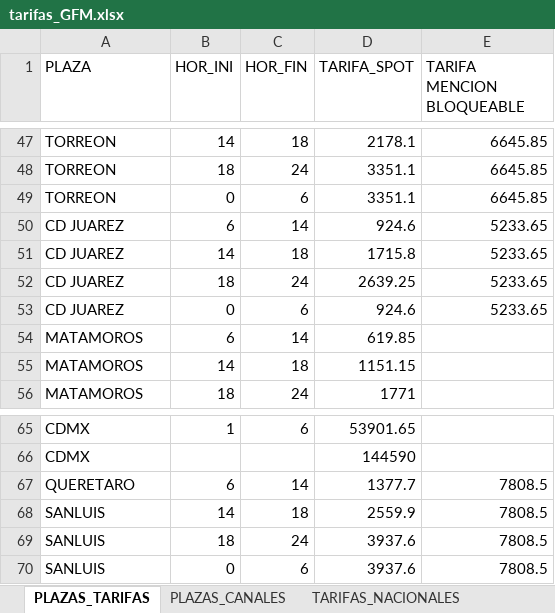
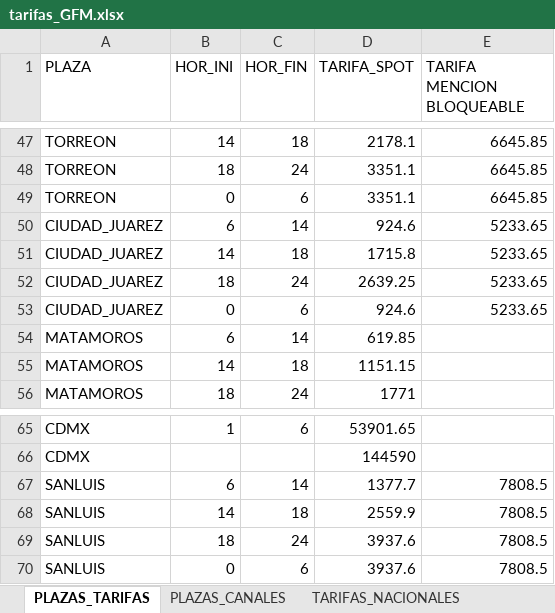
Before and after one commit to gmofierro/spots-classifier-2, an Excel workbook: data/tarifas_GFM.xlsx, sheet PLAZAS_TARIFAS, drawn as a sheet; only a part is shown, gaps mark what is left out; values as stored, in another font and other column widths than the file's, no borders; the diff names each change by its address in the sheet, - before the commit and + after, or states it on an @@ line.

Commit message:
Se corrigió para guardar el archivo que se sube al directorio data ..

```diff
--- a/data/tarifas_GFM.xlsx (sheet PLAZAS_TARIFAS)
+++ b/data/tarifas_GFM.xlsx (sheet PLAZAS_TARIFAS)
-A50:A53 (PLAZA): CD JUAREZ
+A50:A53 (PLAZA): CIUDAD_JUAREZ
-A67 (PLAZA): QUERETARO
+A67 (PLAZA): SANLUIS
```
Also changed, not shown: sheet PLAZAS_CANALES, 2 other files.
